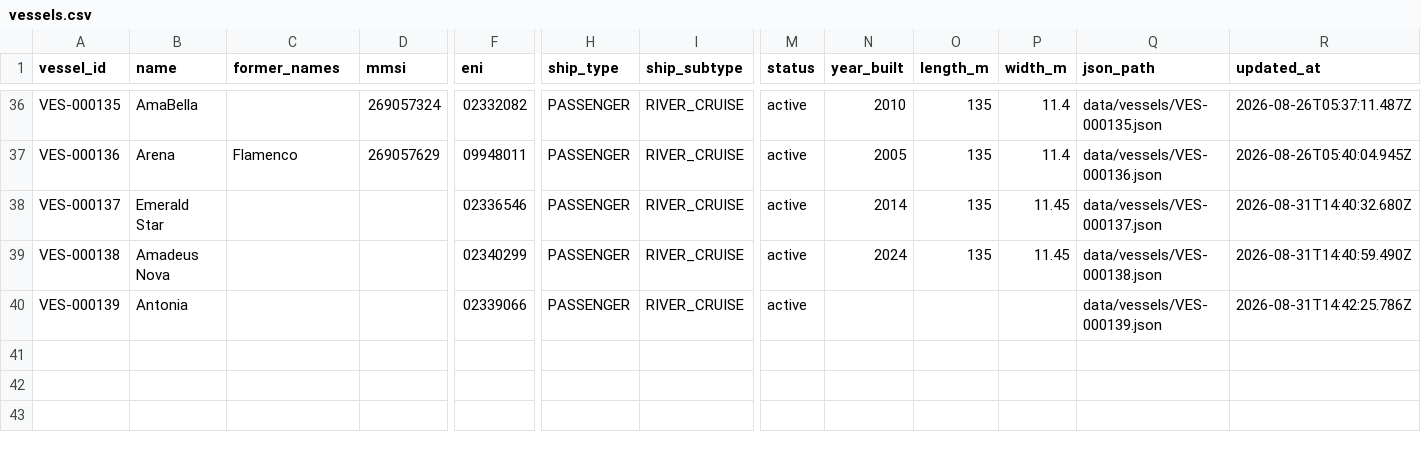
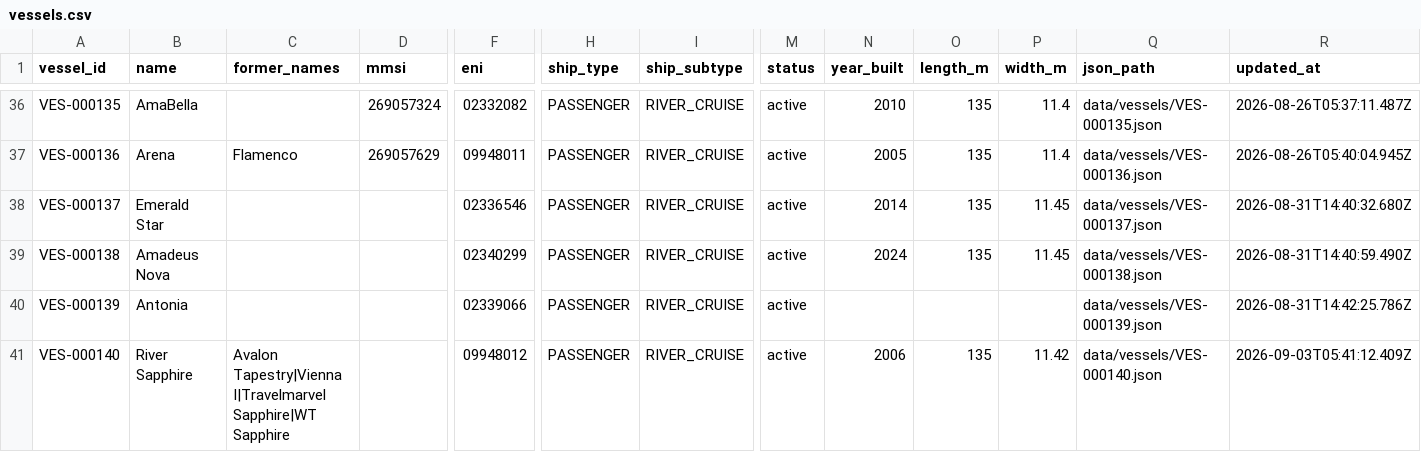
Before and after one commit to ugnet90/danube-vessel-log, a CSV file: data/vessels.csv, drawn as a sheet; only a part is shown, gaps mark what is left out; rows hold the shown columns only; the diff names each change by its address in the sheet, - before the commit and + after, or states it on an @@ line.

```diff
--- a/data/vessels.csv
+++ b/data/vessels.csv
+row 41: VES-000140 | River Sapphire | Avalon Tapestry|Vienna I|Travelmarvel Sapphire|WT Sapphire |  | 09948012 | PASSENGER | RIVER_CRUISE | active | 2006 | 135 | 11.42 | data/vessels/VES-000140.json | 2026-09-03T05:41:12.409Z
```
Also changed, not shown: 6 other files.
